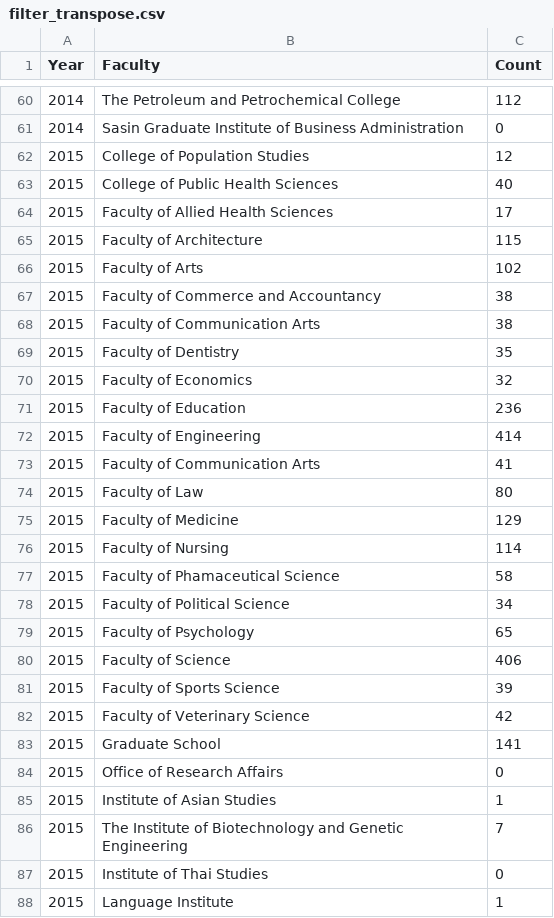
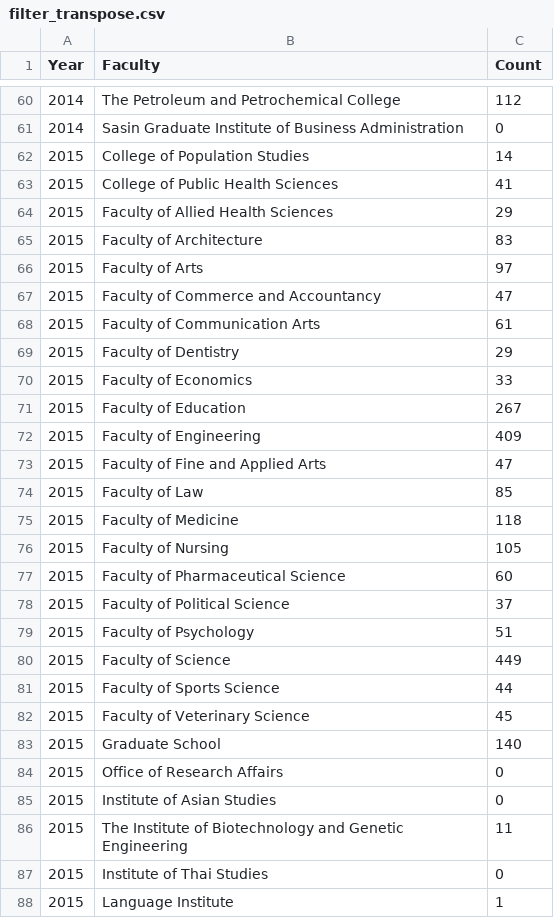
Before and after one commit to Pariodus/DSDE_Project, a CSV file: 2_scaping/filter_transpose.csv, drawn as a sheet; only a part is shown, gaps mark what is left out; the diff covers the shown part only.

```diff
--- a/2_scaping/filter_transpose.csv
+++ b/2_scaping/filter_transpose.csv
@@ -61,27 +61,27 @@ Year,Faculty,Count
 2014,Sasin Graduate Institute of Business Administration,0
-2015,College of Population Studies,12
-2015,College of Public Health Sciences,40
-2015,Faculty of Allied Health Sciences,17
-2015,Faculty of Architecture,115
-2015,Faculty of Arts,102
-2015,Faculty of Commerce and Accountancy,38
-2015,Faculty of Communication Arts,38
-2015,Faculty of Dentistry,35
-2015,Faculty of Economics,32
-2015,Faculty of Education,236
-2015,Faculty of Engineering,414
-2015,Faculty of Communication Arts,41
-2015,Faculty of Law,80
-2015,Faculty of Medicine,129
-2015,Faculty of Nursing,114
-2015,Faculty of Phamaceutical Science,58
-2015,Faculty of Political Science,34
-2015,Faculty of Psychology,65
-2015,Faculty of Science,406
-2015,Faculty of Sports Science,39
-2015,Faculty of Veterinary Science,42
-2015,Graduate School,141
+2015,College of Population Studies,14
+2015,College of Public Health Sciences,41
+2015,Faculty of Allied Health Sciences,29
+2015,Faculty of Architecture,83
+2015,Faculty of Arts,97
+2015,Faculty of Commerce and Accountancy,47
+2015,Faculty of Communication Arts,61
+2015,Faculty of Dentistry,29
+2015,Faculty of Economics,33
+2015,Faculty of Education,267
+2015,Faculty of Engineering,409
+2015,Faculty of Fine and Applied Arts,47
+2015,Faculty of Law,85
+2015,Faculty of Medicine,118
+2015,Faculty of Nursing,105
+2015,Faculty of Pharmaceutical Science,60
+2015,Faculty of Political Science,37
+2015,Faculty of Psychology,51
+2015,Faculty of Science,449
+2015,Faculty of Sports Science,44
+2015,Faculty of Veterinary Science,45
+2015,Graduate School,140
 2015,Office of Research Affairs,0
-2015,Institute of Asian Studies,1
-2015,The Institute of Biotechnology and Genetic Engineering,7
+2015,Institute of Asian Studies,0
+2015,The Institute of Biotechnology and Genetic Engineering,11
 2015,Institute of Thai Studies,0
```
Also changed, not shown: 83 edited cells elsewhere in this file, 5_merge/complete_data.csv, 5_merge/data_locate.csv, 6 other files.
